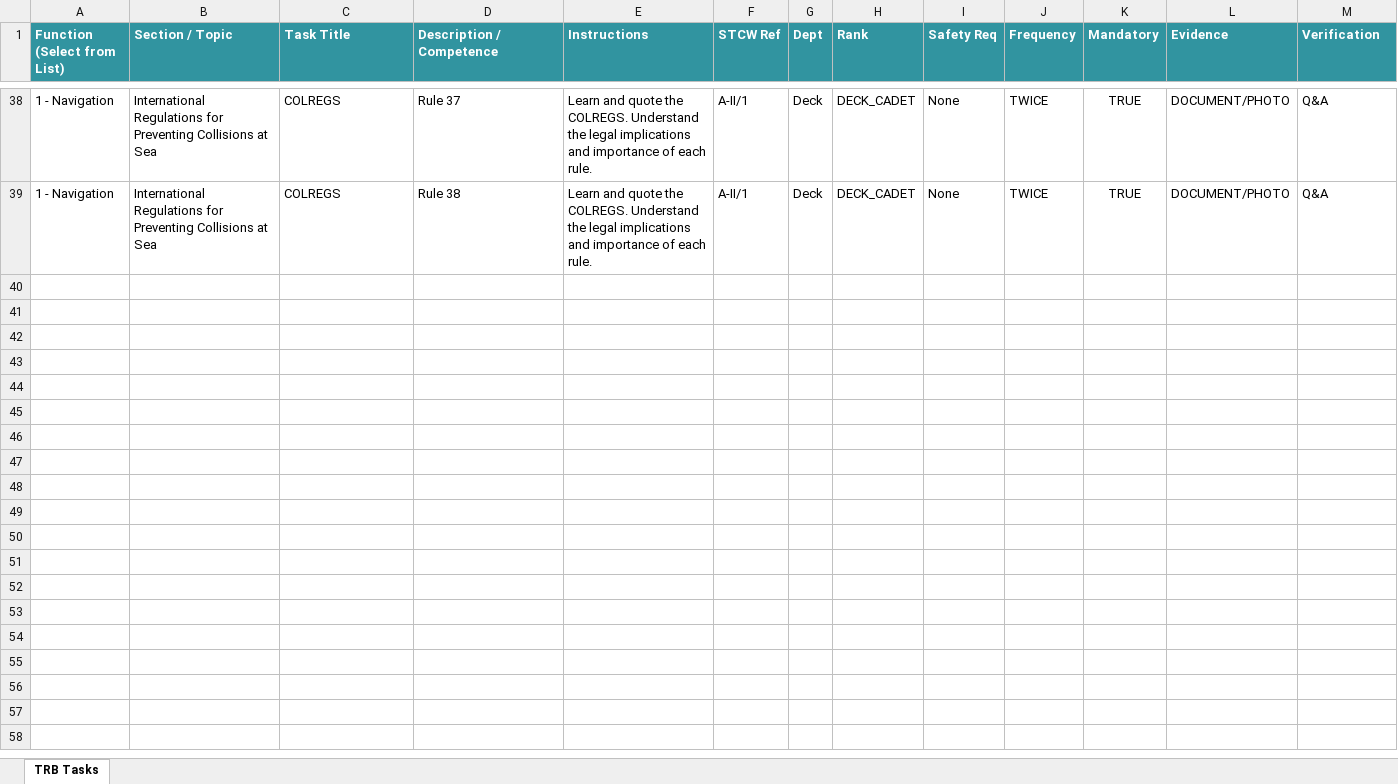
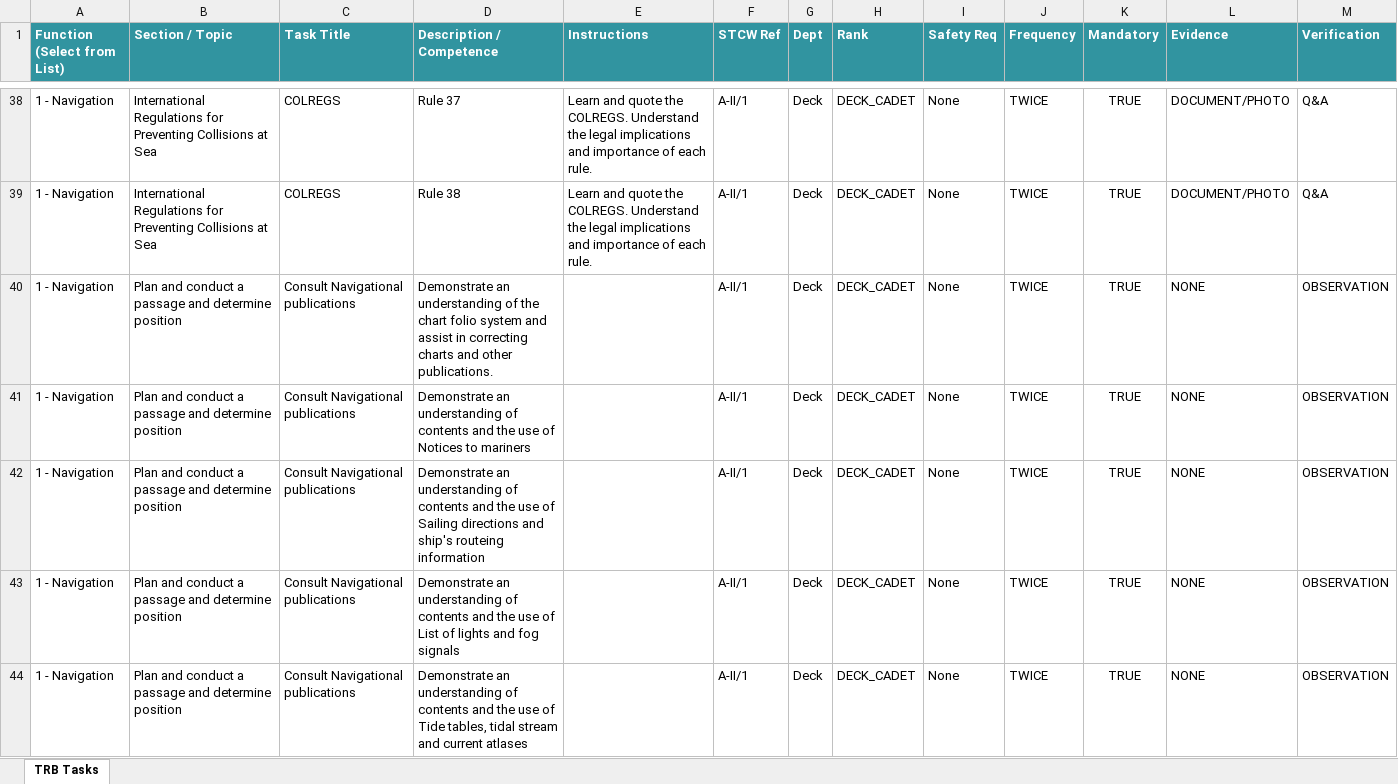
Before and after one commit to amengaji/keel-reborn, an Excel workbook: keel_trb_smart_template.xlsx, sheet TRB Tasks, drawn as a sheet; only a part is shown, gaps mark what is left out; values as stored, in another font and other column widths than the file's, no borders; the diff covers the shown part only; the diff names each change by its address in the sheet, - before the commit and + after, or states it on an @@ line.

Commit message:
0.5.1 - Working on routes.

```diff
--- a/keel_trb_smart_template.xlsx (sheet TRB Tasks)
+++ b/keel_trb_smart_template.xlsx (sheet TRB Tasks)
+row 40: 1 - Navigation | Plan and conduct a passage and determine position | Consult Navigational publications | Demonstrate an understanding of the chart folio system and assist in correcting charts and other publications. |  | A-II/1 | Deck | DECK_CADET | None | TWICE | TRUE | NONE | OBSERVATION
+row 41: 1 - Navigation | Plan and conduct a passage and determine position | Consult Navigational publications | Demonstrate an understanding of contents and the use of Notices to mariners |  | A-II/1 | Deck | DECK_CADET | None | TWICE | TRUE | NONE | OBSERVATION
+row 42: 1 - Navigation | Plan and conduct a passage and determine position | Consult Navigational publications | Demonstrate an understanding of contents and the use of Sailing directions and ship's routeing information |  | A-II/1 | Deck | DECK_CADET | None | TWICE | TRUE | NONE | OBSERVATION
+row 43: 1 - Navigation | Plan and conduct a passage and determine position | Consult Navigational publications | Demonstrate an understanding of contents and the use of List of lights and fog signals |  | A-II/1 | Deck | DECK_CADET | None | TWICE | TRUE | NONE | OBSERVATION
+row 44: 1 - Navigation | Plan and conduct a passage and determine position | Consult Navigational publications | Demonstrate an understanding of contents and the use of Tide tables, tidal stream and current atlases |  | A-II/1 | Deck | DECK_CADET | None | TWICE | TRUE | NONE | OBSERVATION
```
Also changed, not shown: 30 added rows elsewhere in this sheet, 5 other files.
